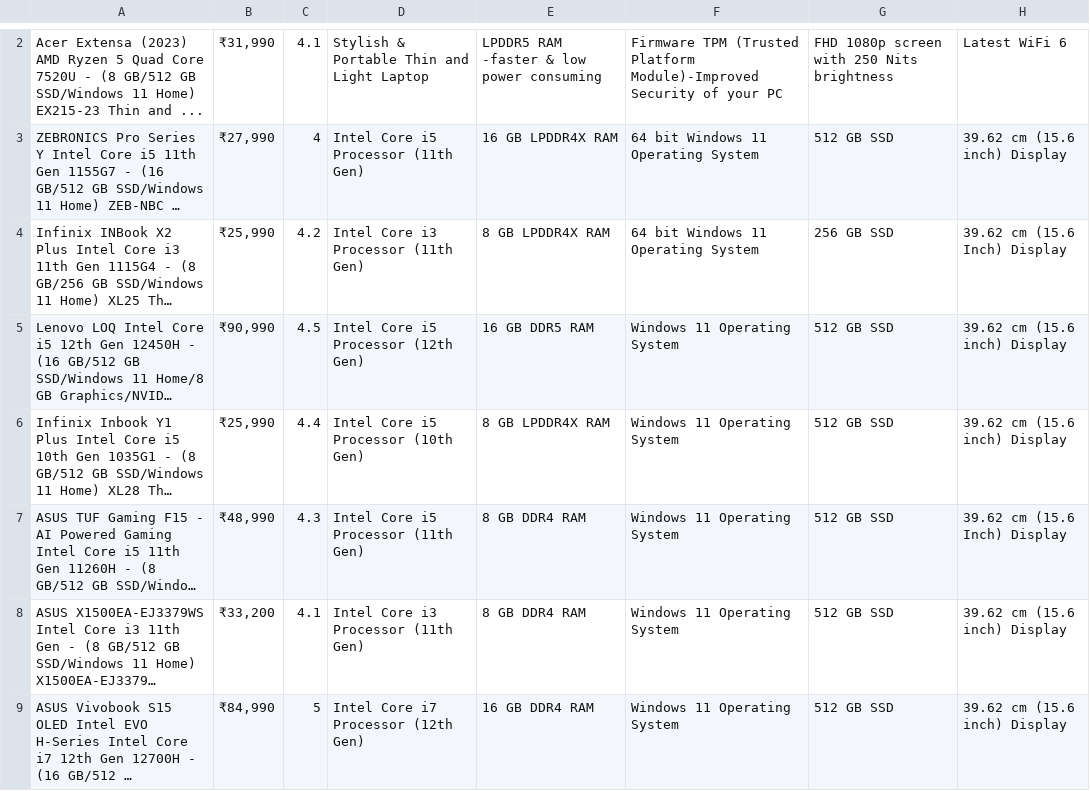
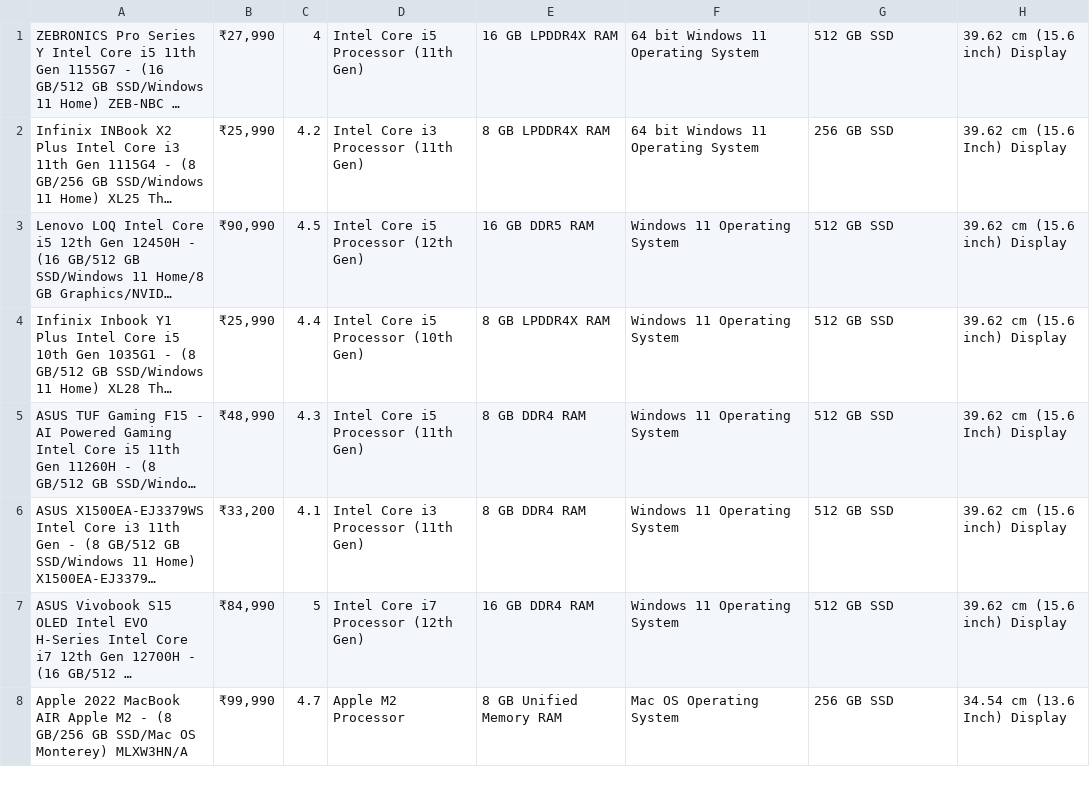
Before and after one commit to Ghalaalaskar/Flipkartlaptops, a CSV file: product_data.csv, drawn as a sheet; only a part is shown, gaps mark what is left out; the shorter side is filled out with more unchanged rows; long unchanged cells end in …; the diff covers the shown part only; the diff names each change by its address in the sheet, - before the commit and + after, or states it on an @@ line.

```diff
--- a/product_data.csv
+++ b/product_data.csv
-row 2: Acer Extensa (2023) AMD Ryzen 5 Quad Core 7520U - (8 GB/512 GB SSD/Windows 11 Home) EX215-23 Thin and ... | ₹31,990 | 4.1 | Stylish & Portable Thin and Light Laptop | LPDDR5 RAM -faster & low power consuming | Firmware TPM (Trusted Platform Module)-Improved Security of your PC | FHD 1080p screen with 250 Nits brightness | Latest WiFi 6
```
Also changed, not shown: 9 removed rows elsewhere in this file, 1 other file.
